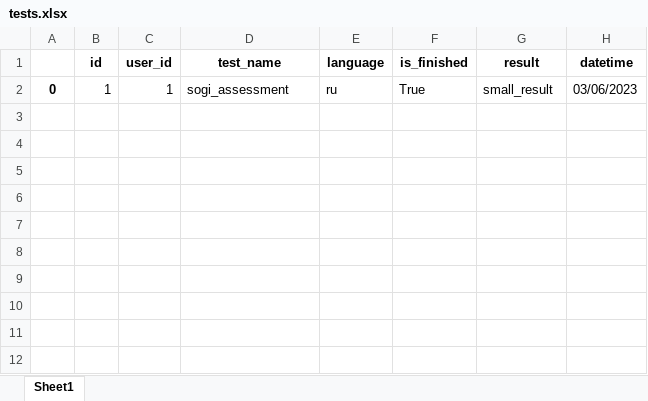
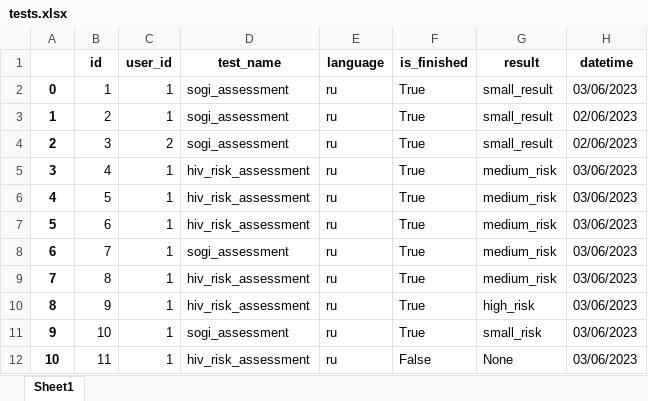
Before and after one commit to Meorwik/DKPSupportBot, an Excel workbook: data/database_backup/tests.xlsx, sheet Sheet1, drawn as a sheet; values as stored, in another font and other column widths than the file's, no borders; the diff names each change by its address in the sheet, - before the commit and + after, or states it on an @@ line.

```diff
--- a/data/database_backup/tests.xlsx (sheet Sheet1)
+++ b/data/database_backup/tests.xlsx (sheet Sheet1)
+row 3: 1 | 2 | 1 | sogi_assessment | ru | True | small_result | 02/06/2023
+row 4: 2 | 3 | 2 | sogi_assessment | ru | True | small_result | 02/06/2023
+row 5: 3 | 4 | 1 | hiv_risk_assessment | ru | True | medium_risk | 03/06/2023
+row 6: 4 | 5 | 1 | hiv_risk_assessment | ru | True | medium_risk | 03/06/2023
+row 7: 5 | 6 | 1 | hiv_risk_assessment | ru | True | medium_risk | 03/06/2023
+row 8: 6 | 7 | 1 | sogi_assessment | ru | True | medium_risk | 03/06/2023
+row 9: 7 | 8 | 1 | hiv_risk_assessment | ru | True | medium_risk | 03/06/2023
+row 10: 8 | 9 | 1 | hiv_risk_assessment | ru | True | high_risk | 03/06/2023
+row 11: 9 | 10 | 1 | sogi_assessment | ru | True | small_risk | 03/06/2023
+row 12: 10 | 11 | 1 | hiv_risk_assessment | ru | False | None | 03/06/2023
```
Also changed, not shown: data/database_backup/logs.xlsx, 4 other files.
